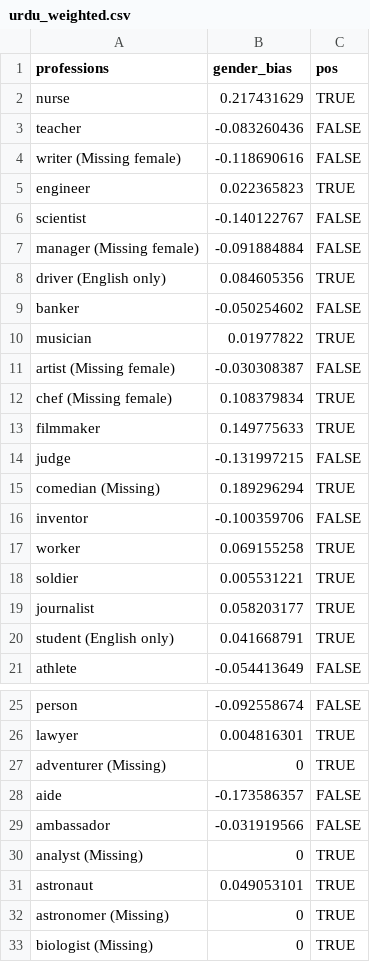
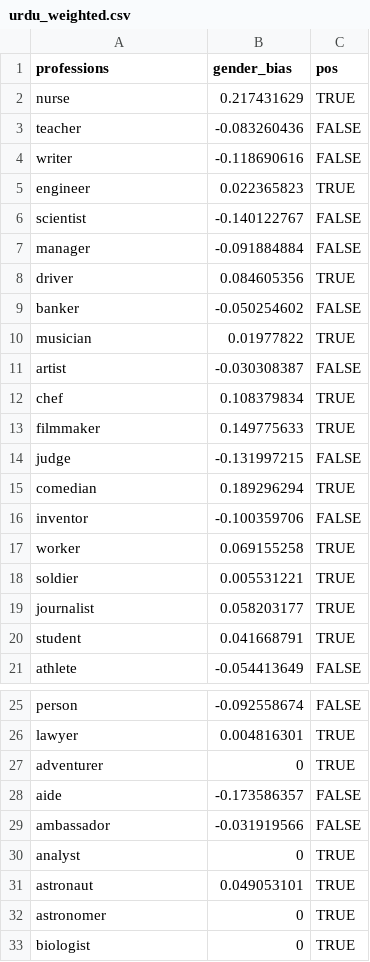
Before and after one commit to Clarkson-Accountability-Transparency/humanlanguages, a CSV file: figures/professionSetsByLanguage/urdu_weighted.csv, drawn as a sheet; only a part is shown, gaps mark what is left out.

```diff
--- a/figures/professionSetsByLanguage/urdu_weighted.csv
+++ b/figures/professionSetsByLanguage/urdu_weighted.csv
@@ -3,14 +3,14 @@ nurse,0.217431629,TRUE
 teacher,-0.083260436,FALSE
-writer (Missing female),-0.118690616,FALSE
+writer,-0.118690616,FALSE
 engineer,0.022365823,TRUE
 scientist,-0.140122767,FALSE
-manager (Missing female),-0.091884884,FALSE
-driver (English only),0.084605356,TRUE
+manager,-0.091884884,FALSE
+driver,0.084605356,TRUE
 banker,-0.050254602,FALSE
 musician,0.01977822,TRUE
-artist (Missing female),-0.030308387,FALSE
-chef (Missing female),0.108379834,TRUE
+artist,-0.030308387,FALSE
+chef,0.108379834,TRUE
 filmmaker,0.149775633,TRUE
 judge,-0.131997215,FALSE
-comedian (Missing),0.189296294,TRUE
+comedian,0.189296294,TRUE
 inventor,-0.100359706,FALSE
@@ -19,3 +19,3 @@ soldier,0.005531221,TRUE
 journalist,0.058203177,TRUE
-student (English only),0.041668791,TRUE
+student,0.041668791,TRUE
 athlete,-0.054413649,FALSE
@@ -26,8 +26,8 @@ person,-0.092558674,FALSE
 lawyer,0.004816301,TRUE
-adventurer (Missing),0,TRUE
+adventurer,0,TRUE
 aide,-0.173586357,FALSE
 ambassador,-0.031919566,FALSE
-analyst (Missing),0,TRUE
+analyst,0,TRUE
 astronaut,0.049053101,TRUE
-astronomer (Missing),0,TRUE
-biologist (Missing),0,TRUE
+astronomer,0,TRUE
+biologist,0,TRUE
```
Also changed, not shown: figures/professionSetsByLanguage/arabic_even.csv, figures/professionSetsByLanguage/arabic_male.csv, 11 other files.
